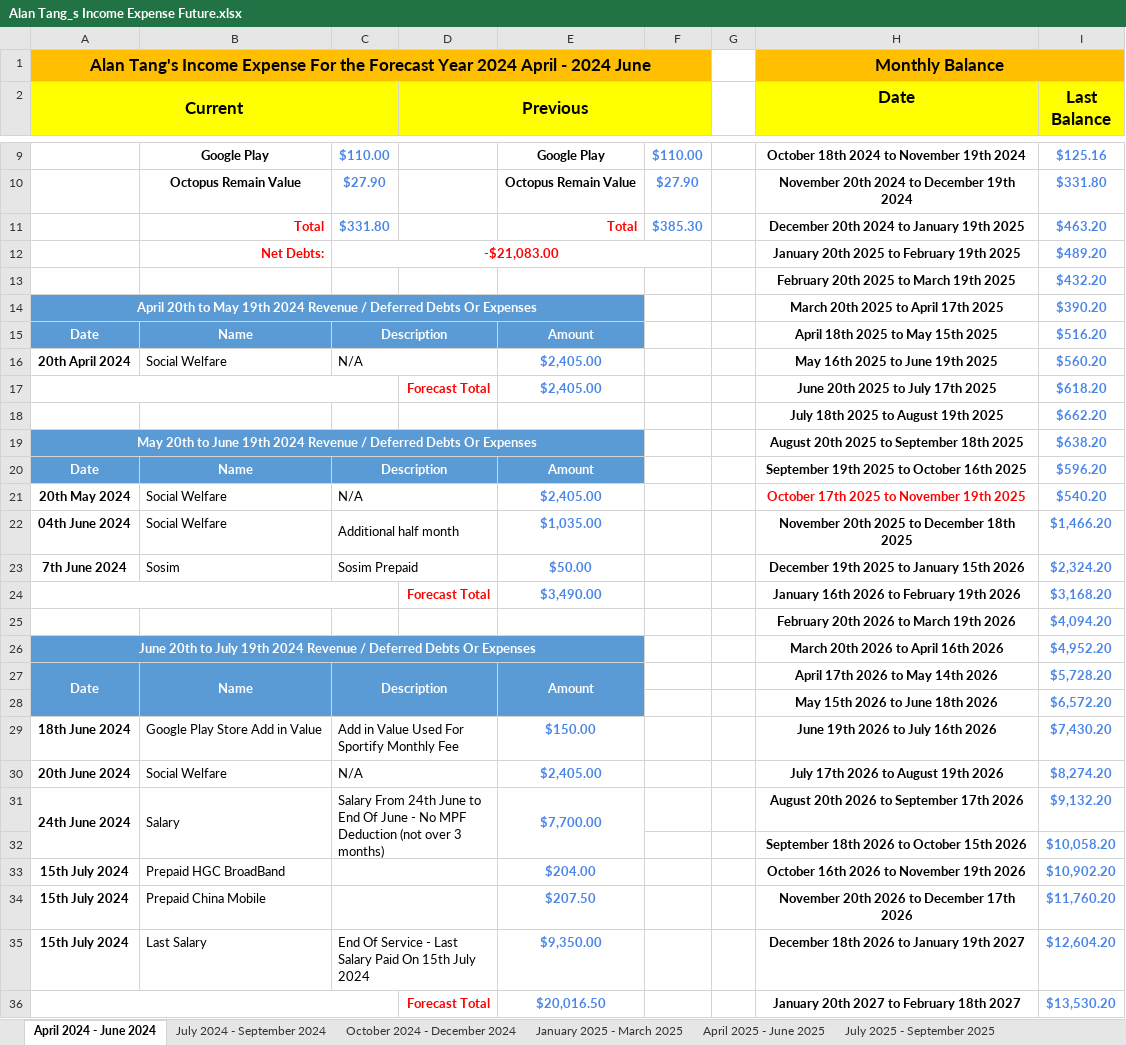
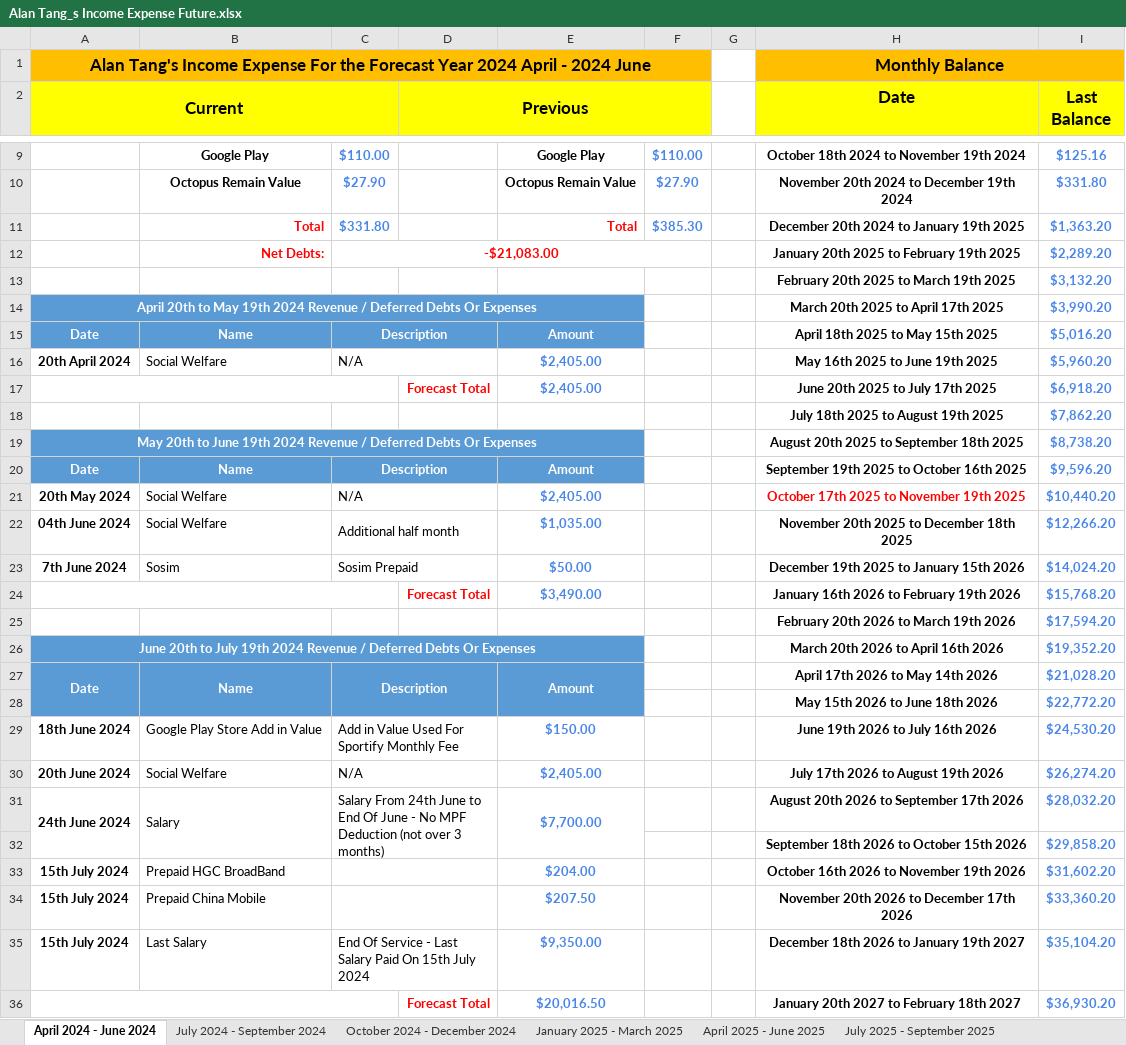
Before and after one commit to singluntang/Income-Expenditure-Forecast, an Excel workbook: Alan Tang_s Income Expense Future.xlsx, sheet April 2024 - June 2024, drawn as a sheet; only a part is shown, gaps mark what is left out; values as stored, in another font and other column widths than the file's, no borders; conditional formats not drawn; the diff covers the shown part only; the diff names each change by its address in the sheet, - before the commit and + after, or states it on an @@ line.

```diff
--- a/Alan Tang_s Income Expense Future.xlsx (sheet April 2024 - June 2024)
+++ b/Alan Tang_s Income Expense Future.xlsx (sheet April 2024 - June 2024)
-I11 (Last Balance): $463.20
+I11 (Last Balance): $1,363.20
-I12 (Last Balance): $489.20
+I12 (Last Balance): $2,289.20
-I13 (Last Balance): $432.20
+I13 (Last Balance): $3,132.20
-I14 (Last Balance): $390.20
+I14 (Last Balance): $3,990.20
-I15 (Last Balance): $516.20
+I15 (Last Balance): $5,016.20
-I16 (Last Balance): $560.20
+I16 (Last Balance): $5,960.20
-I17 (Last Balance): $618.20
+I17 (Last Balance): $6,918.20
-I18 (Last Balance): $662.20
+I18 (Last Balance): $7,862.20
-I19 (Last Balance): $638.20
+I19 (Last Balance): $8,738.20
-I20 (Last Balance): $596.20
+I20 (Last Balance): $9,596.20
-I21 (Last Balance): $540.20
+I21 (Last Balance): $10,440.20
-I22 (Last Balance): $1,466.20
+I22 (Last Balance): $12,266.20
-I23 (Last Balance): $2,324.20
+I23 (Last Balance): $14,024.20
-I24 (Last Balance): $3,168.20
+I24 (Last Balance): $15,768.20
-I25 (Last Balance): $4,094.20
+I25 (Last Balance): $17,594.20
-I26 (Last Balance): $4,952.20
+I26 (Last Balance): $19,352.20
-I27 (Last Balance): $5,728.20
+I27 (Last Balance): $21,028.20
-I28 (Last Balance): $6,572.20
+I28 (Last Balance): $22,772.20
-I29 (Last Balance): $7,430.20
+I29 (Last Balance): $24,530.20
-I30 (Last Balance): $8,274.20
+I30 (Last Balance): $26,274.20
-I31 (Last Balance): $9,132.20
+I31 (Last Balance): $28,032.20
-I32 (Last Balance): $10,058.20
+I32 (Last Balance): $29,858.20
-I33 (Last Balance): $10,902.20
+I33 (Last Balance): $31,602.20
-I34 (Last Balance): $11,760.20
+I34 (Last Balance): $33,360.20
-I35 (Last Balance): $12,604.20
+I35 (Last Balance): $35,104.20
-I36 (Last Balance): $13,530.20
+I36 (Last Balance): $36,930.20
```
Also changed, not shown: 5 edited cells elsewhere in this sheet, sheet January 2026 - March 2026, sheet April 2025 - June 2025, sheet October 2025 - December 2025, sheet April 2026 - June 2026, sheet July 2025 - September 2025, sheet July 2026 - September 2026, 5 more sheets, formulas that keep their value.
